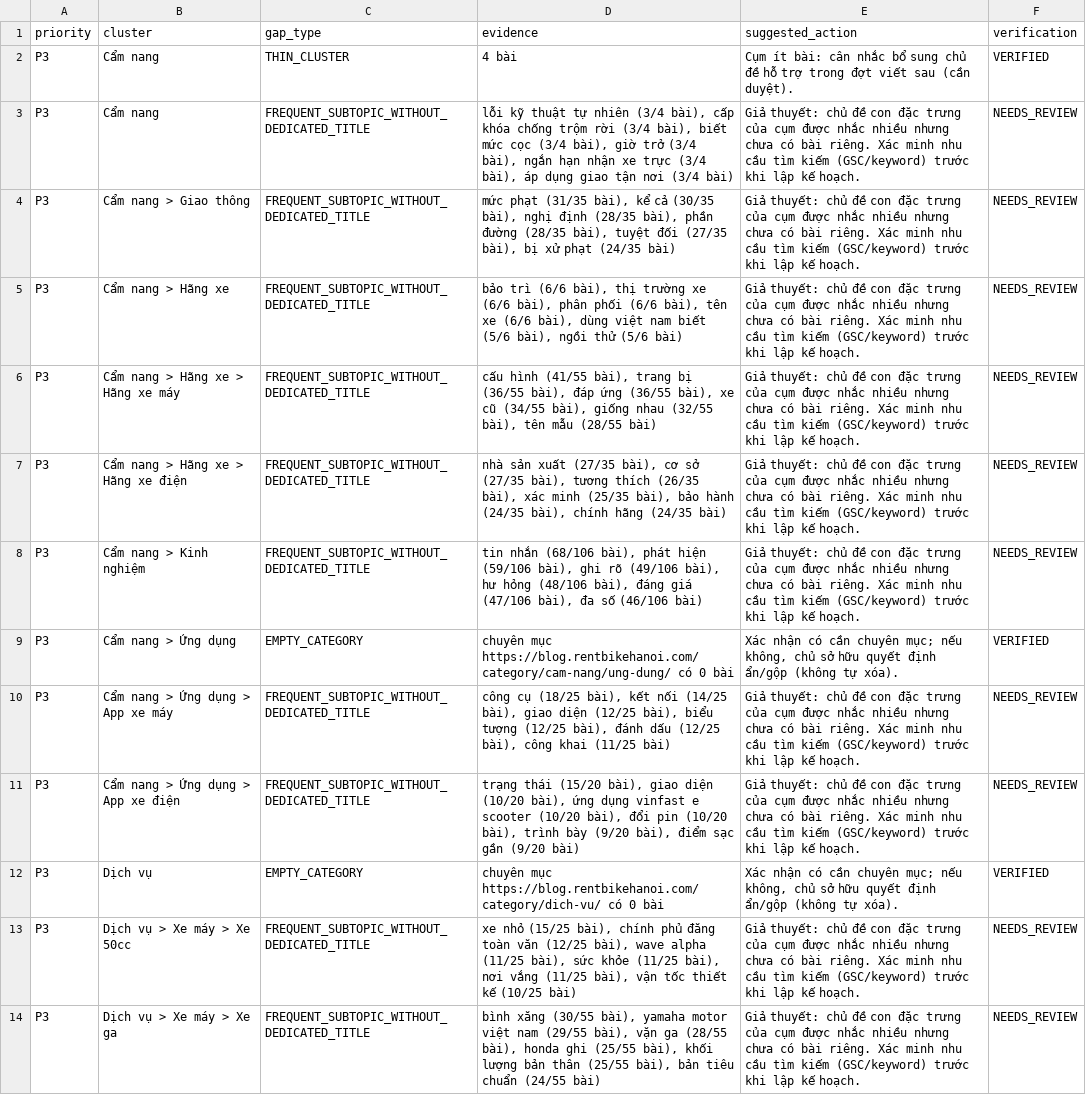
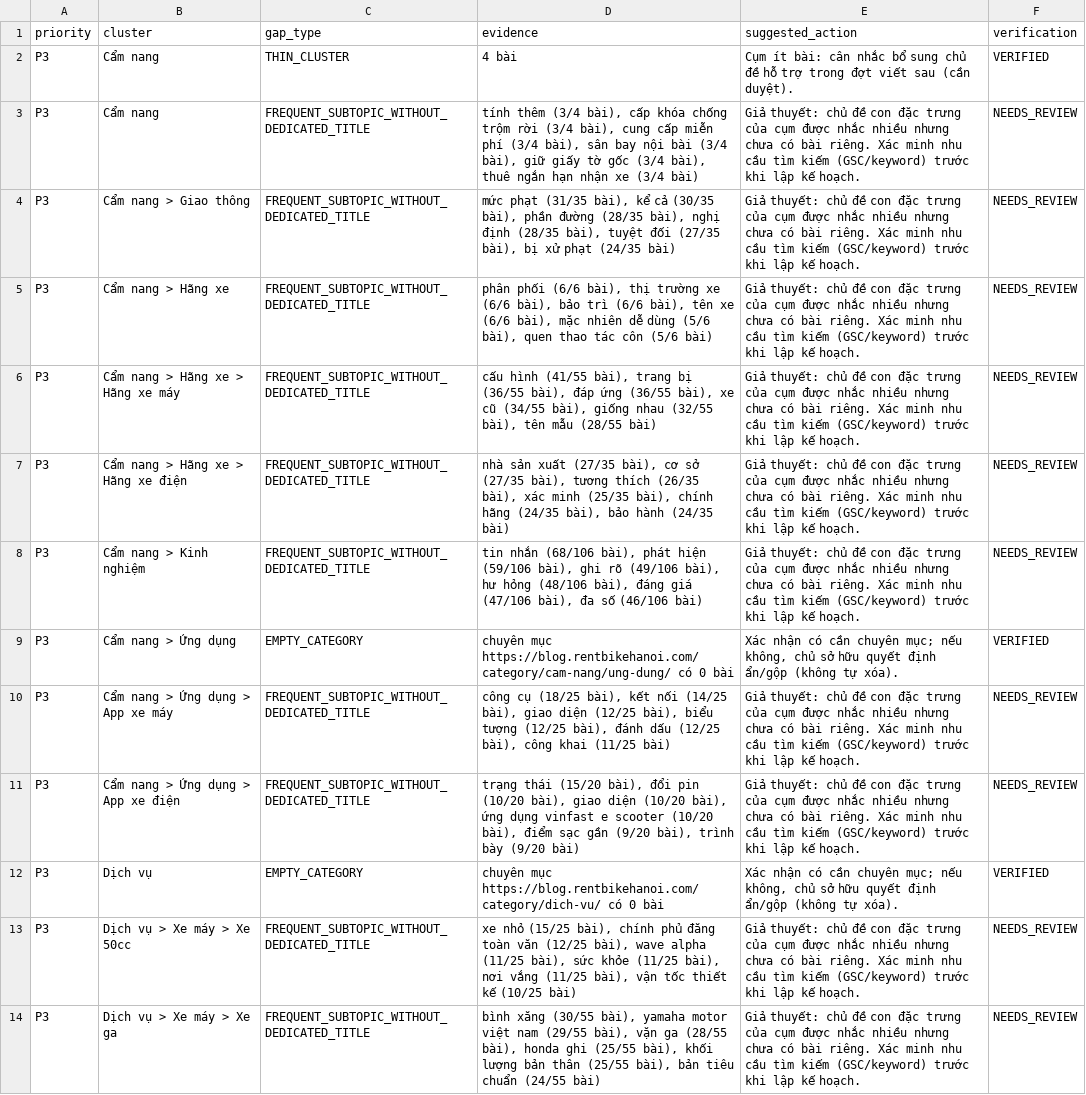
Before and after one commit to thuexemayhanoi/wp-aiwriter, a CSV file: reports/content-gaps.csv, drawn as a sheet; only a part is shown; the diff covers the shown part only.

```diff
--- a/reports/content-gaps.csv
+++ b/reports/content-gaps.csv
@@ -2,7 +2,7 @@
 P3,Cẩm nang,THIN_CLUSTER,4 bài,Cụm ít bài: cân nhắc bổ sung chủ đề hỗ trợ trong đợt viết sau (cần duyệt).,VERIFIED
-P3,Cẩm nang,FREQUENT_SUBTOPIC_WITHOUT_DEDICATED_TITLE,"lỗi kỹ thuật tự nhiên (3/4 bài), cấp khóa chống trộm rời (3/4 bài), biết mức cọc (3/4 bài), giờ trở (3/4 bài), ngắn hạn nhận xe trực (3/4 bài), áp dụng giao tận nơi (3/4 bài)",Giả thuyết: chủ đề con đặc trưng của cụm được nhắc nhiều nhưng chưa có bài riêng. Xác minh nhu cầu tìm kiếm (GSC/keyword) trước khi lập kế hoạch.,NEEDS_REVIEW
-P3,Cẩm nang > Giao thông,FREQUENT_SUBTOPIC_WITHOUT_DEDICATED_TITLE,"mức phạt (31/35 bài), kể cả (30/35 bài), nghị định (28/35 bài), phần đường (28/35 bài), tuyệt đối (27/35 bài), bị xử phạt (24/35 bài)",Giả thuyết: chủ đề con đặc trưng của cụm được nhắc nhiều nhưng chưa có bài riêng. Xác minh nhu cầu tìm kiếm (GSC/keyword) trước khi lập kế hoạch.,NEEDS_REVIEW
-P3,Cẩm nang > Hãng xe,FREQUENT_SUBTOPIC_WITHOUT_DEDICATED_TITLE,"bảo trì (6/6 bài), thị trường xe (6/6 bài), phân phối (6/6 bài), tên xe (6/6 bài), dùng việt nam biết (5/6 bài), ngồi thử (5/6 bài)",Giả thuyết: chủ đề con đặc trưng của cụm được nhắc nhiều nhưng chưa có bài riêng. Xác minh nhu cầu tìm kiếm (GSC/keyword) trước khi lập kế hoạch.,NEEDS_REVIEW
+P3,Cẩm nang,FREQUENT_SUBTOPIC_WITHOUT_DEDICATED_TITLE,"tính thêm (3/4 bài), cấp khóa chống trộm rời (3/4 bài), cung cấp miễn phí (3/4 bài), sân bay nội bài (3/4 bài), giữ giấy tờ gốc (3/4 bài), thuê ngắn hạn nhận xe (3/4 bài)",Giả thuyết: chủ đề con đặc trưng của cụm được nhắc nhiều nhưng chưa có bài riêng. Xác minh nhu cầu tìm kiếm (GSC/keyword) trước khi lập kế hoạch.,NEEDS_REVIEW
+P3,Cẩm nang > Giao thông,FREQUENT_SUBTOPIC_WITHOUT_DEDICATED_TITLE,"mức phạt (31/35 bài), kể cả (30/35 bài), phần đường (28/35 bài), nghị định (28/35 bài), tuyệt đối (27/35 bài), bị xử phạt (24/35 bài)",Giả thuyết: chủ đề con đặc trưng của cụm được nhắc nhiều nhưng chưa có bài riêng. Xác minh nhu cầu tìm kiếm (GSC/keyword) trước khi lập kế hoạch.,NEEDS_REVIEW
+P3,Cẩm nang > Hãng xe,FREQUENT_SUBTOPIC_WITHOUT_DEDICATED_TITLE,"phân phối (6/6 bài), thị trường xe (6/6 bài), bảo trì (6/6 bài), tên xe (6/6 bài), mặc nhiên dễ dùng (5/6 bài), quen thao tác côn (5/6 bài)",Giả thuyết: chủ đề con đặc trưng của cụm được nhắc nhiều nhưng chưa có bài riêng. Xác minh nhu cầu tìm kiếm (GSC/keyword) trước khi lập kế hoạch.,NEEDS_REVIEW
 P3,Cẩm nang > Hãng xe > Hãng xe máy,FREQUENT_SUBTOPIC_WITHOUT_DEDICATED_TITLE,"cấu hình (41/55 bài), trang bị (36/55 bài), đáp ứng (36/55 bài), xe cũ (34/55 bài), giống nhau (32/55 bài), tên mẫu (28/55 bài)",Giả thuyết: chủ đề con đặc trưng của cụm được nhắc nhiều nhưng chưa có bài riêng. Xác minh nhu cầu tìm kiếm (GSC/keyword) trước khi lập kế hoạch.,NEEDS_REVIEW
-P3,Cẩm nang > Hãng xe > Hãng xe điện,FREQUENT_SUBTOPIC_WITHOUT_DEDICATED_TITLE,"nhà sản xuất (27/35 bài), cơ sở (27/35 bài), tương thích (26/35 bài), xác minh (25/35 bài), bảo hành (24/35 bài), chính hãng (24/35 bài)",Giả thuyết: chủ đề con đặc trưng của cụm được nhắc nhiều nhưng chưa có bài riêng. Xác minh nhu cầu tìm kiếm (GSC/keyword) trước khi lập kế hoạch.,NEEDS_REVIEW
+P3,Cẩm nang > Hãng xe > Hãng xe điện,FREQUENT_SUBTOPIC_WITHOUT_DEDICATED_TITLE,"nhà sản xuất (27/35 bài), cơ sở (27/35 bài), tương thích (26/35 bài), xác minh (25/35 bài), chính hãng (24/35 bài), bảo hành (24/35 bài)",Giả thuyết: chủ đề con đặc trưng của cụm được nhắc nhiều nhưng chưa có bài riêng. Xác minh nhu cầu tìm kiếm (GSC/keyword) trước khi lập kế hoạch.,NEEDS_REVIEW
 P3,Cẩm nang > Kinh nghiệm,FREQUENT_SUBTOPIC_WITHOUT_DEDICATED_TITLE,"tin nhắn (68/106 bài), phát hiện (59/106 bài), ghi rõ (49/106 bài), hư hỏng (48/106 bài), đáng giá (47/106 bài), đa số (46/106 bài)",Giả thuyết: chủ đề con đặc trưng của cụm được nhắc nhiều nhưng chưa có bài riêng. Xác minh nhu cầu tìm kiếm (GSC/keyword) trước khi lập kế hoạch.,NEEDS_REVIEW
@@ -10,3 +10,3 @@ P3,Cẩm nang > Ứng dụng,EMPTY_CATEGORY,chuyên mục https://blog.rentbikeh
 P3,Cẩm nang > Ứng dụng > App xe máy,FREQUENT_SUBTOPIC_WITHOUT_DEDICATED_TITLE,"công cụ (18/25 bài), kết nối (14/25 bài), giao diện (12/25 bài), biểu tượng (12/25 bài), đánh dấu (12/25 bài), công khai (11/25 bài)",Giả thuyết: chủ đề con đặc trưng của cụm được nhắc nhiều nhưng chưa có bài riêng. Xác minh nhu cầu tìm kiếm (GSC/keyword) trước khi lập kế hoạch.,NEEDS_REVIEW
-P3,Cẩm nang > Ứng dụng > App xe điện,FREQUENT_SUBTOPIC_WITHOUT_DEDICATED_TITLE,"trạng thái (15/20 bài), giao diện (10/20 bài), ứng dụng vinfast e scooter (10/20 bài), đổi pin (10/20 bài), trình bày (9/20 bài), điểm sạc gần (9/20 bài)",Giả thuyết: chủ đề con đặc trưng của cụm được nhắc nhiều nhưng chưa có bài riêng. Xác minh nhu cầu tìm kiếm (GSC/keyword) trước khi lập kế hoạch.,NEEDS_REVIEW
+P3,Cẩm nang > Ứng dụng > App xe điện,FREQUENT_SUBTOPIC_WITHOUT_DEDICATED_TITLE,"trạng thái (15/20 bài), đổi pin (10/20 bài), giao diện (10/20 bài), ứng dụng vinfast e scooter (10/20 bài), điểm sạc gần (9/20 bài), trình bày (9/20 bài)",Giả thuyết: chủ đề con đặc trưng của cụm được nhắc nhiều nhưng chưa có bài riêng. Xác minh nhu cầu tìm kiếm (GSC/keyword) trước khi lập kế hoạch.,NEEDS_REVIEW
 P3,Dịch vụ,EMPTY_CATEGORY,chuyên mục https://blog.rentbikehanoi.com/category/dich-vu/ có 0 bài,"Xác nhận có cần chuyên mục; nếu không, chủ sở hữu quyết định ẩn/gộp (không tự xóa).",VERIFIED
```
Also changed, not shown: 5 edited cells elsewhere in this file, 10 other files.
